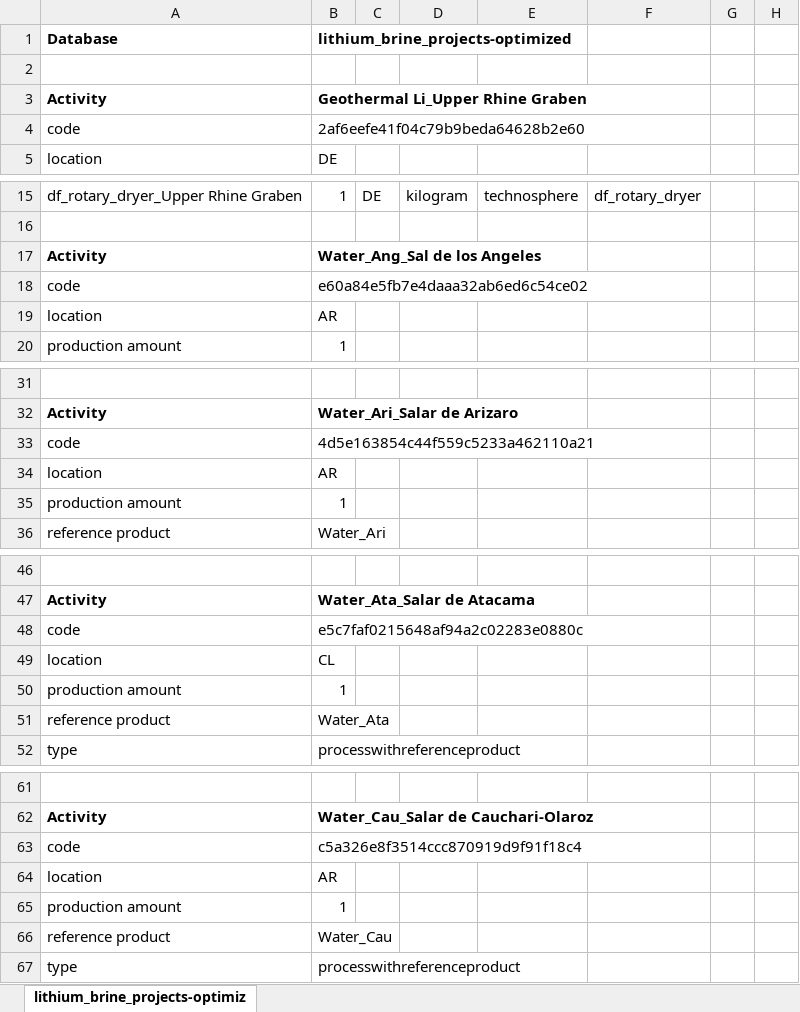
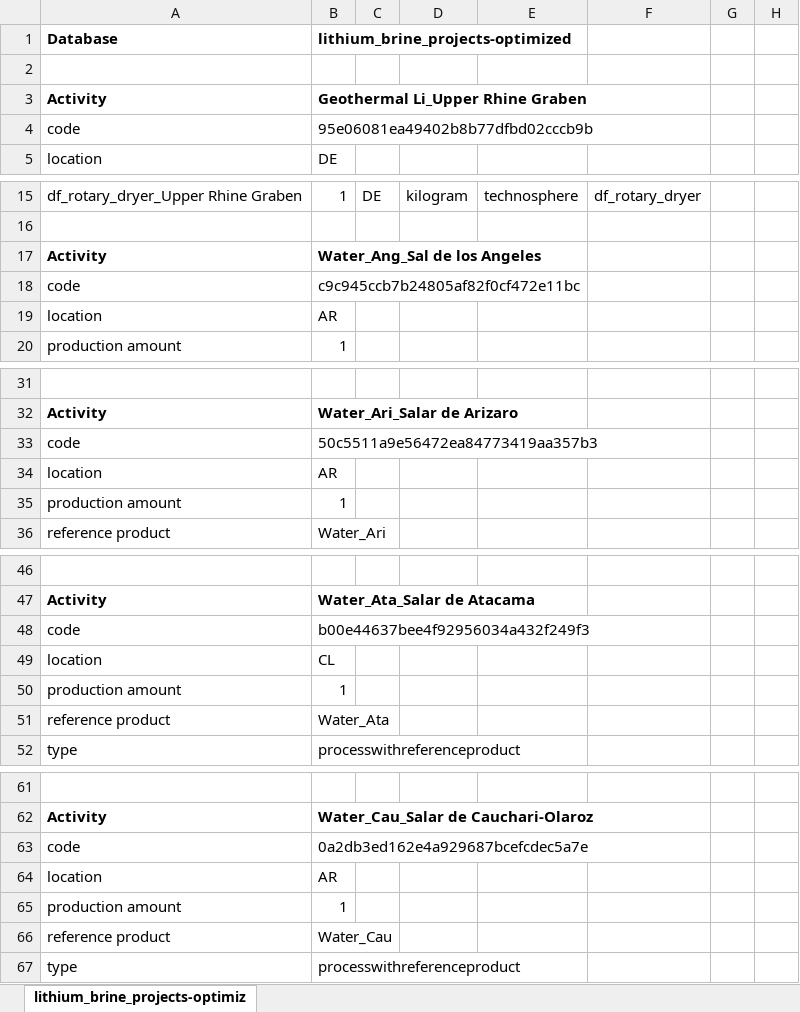
Before and after one commit to robyistrate/lithium-brine-prospective-LCA, an Excel workbook: inventories/lci-lithium_brine_projects-optimized.xlsx, sheet lithium_brine_projects-optimiz, drawn as a sheet; only a part is shown, gaps mark what is left out; values as stored, in another font and other column widths than the file's, no borders; the diff covers the shown part only; the diff names each change by its address in the sheet, - before the commit and + after, or states it on an @@ line.

```diff
--- a/inventories/lci-lithium_brine_projects-optimized.xlsx (sheet lithium_brine_projects-optimiz)
+++ b/inventories/lci-lithium_brine_projects-optimized.xlsx (sheet lithium_brine_projects-optimiz)
-B4: 2af6eefe41f04c79b9beda64628b2e60
+B4: 95e06081ea49402b8b77dfbd02cccb9b
-B18: e60a84e5fb7e4daaa32ab6ed6c54ce02
+B18: c9c945ccb7b24805af82f0cf472e11bc
-B33: 4d5e163854c44f559c5233a462110a21
+B33: 50c5511a9e56472ea84773419aa357b3
-B48: e5c7faf0215648af94a2c02283e0880c
+B48: b00e44637bee4f92956034a432f249f3
-B63: c5a326e8f3514ccc870919d9f91f18c4
+B63: 0a2db3ed162e4a929687bcefcdec5a7e
```
Also changed, not shown: 475 edited cells elsewhere in this sheet, inventories/lci-lithium_brine_projects.xlsx, 1 other file.
